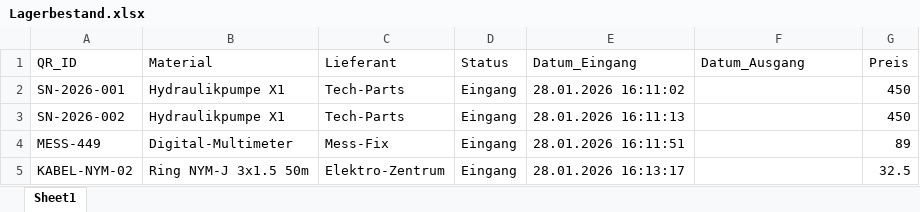
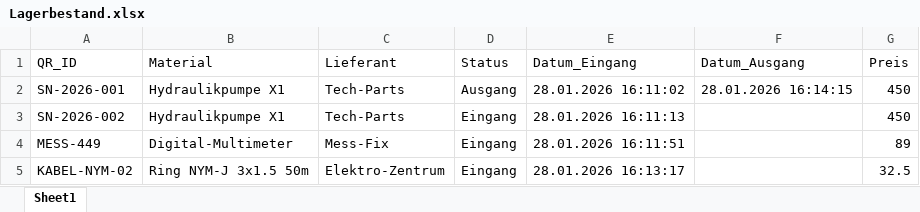
Before and after one commit to eh-des/mein-lager, an Excel workbook: Lagerbestand.xlsx, sheet Sheet1, drawn as a sheet; values as stored, in another font and other column widths than the file's, no borders; the diff names each change by its address in the sheet, - before the commit and + after, or states it on an @@ line.

Commit message:
Lager-Update 16:14:16

```diff
--- a/Lagerbestand.xlsx (sheet Sheet1)
+++ b/Lagerbestand.xlsx (sheet Sheet1)
-D2 (Status): Eingang
+D2 (Status): Ausgang
-F2 (Datum_Ausgang): (empty)
+F2 (Datum_Ausgang): 28.01.2026 16:14:15
```
